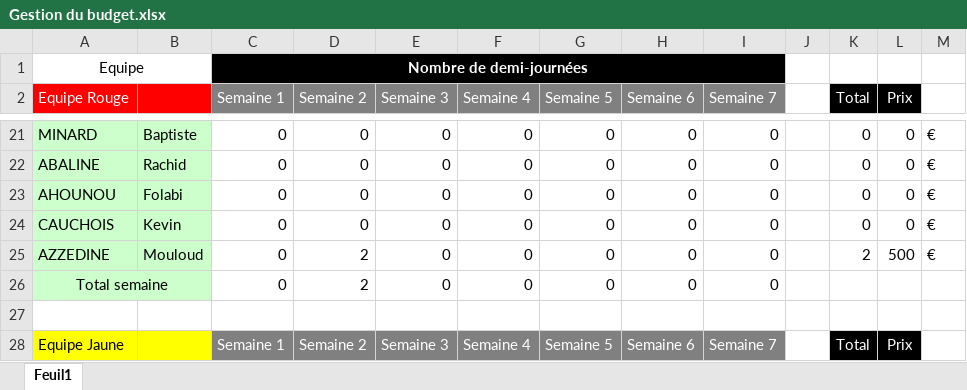
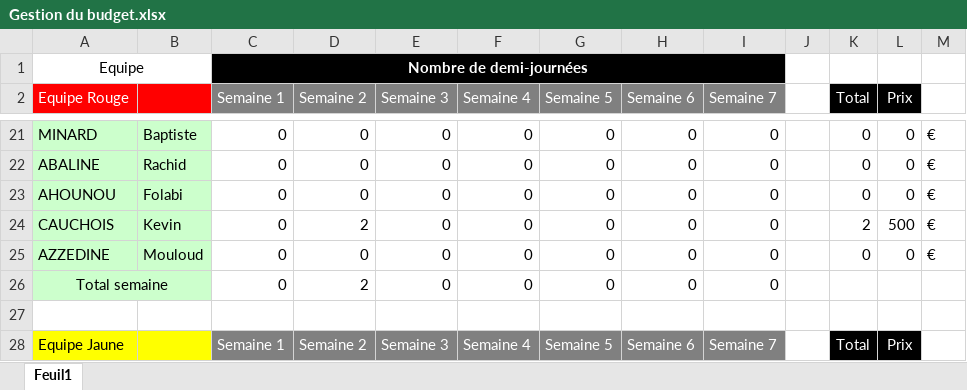
Before and after one commit to ThierryAhn/sportifs.documents, an Excel workbook: Gestion de projet/Gestion du budget.xlsx, sheet Feuil1, drawn as a sheet; only a part is shown, gaps mark what is left out; values as stored, in another font and other column widths than the file's, no borders; the diff names each change by its address in the sheet, - before the commit and + after, or states it on an @@ line.

```diff
--- a/Gestion de projet/Gestion du budget.xlsx (sheet Feuil1)
+++ b/Gestion de projet/Gestion du budget.xlsx (sheet Feuil1)
-D24 (Semaine 2): 0
+D24 (Semaine 2): 2
-K24 (Total): 0
+K24 (Total): 2
-L24 (Prix): 0
+L24 (Prix): 500
-D25 (Semaine 2): 2
+D25 (Semaine 2): 0
-K25 (Total): 2
+K25 (Total): 0
-L25 (Prix): 500
+L25 (Prix): 0
```
Also changed, not shown: Gestion de projet/Matrice de traçabilité.xlsx, Gestion de projet/Registre des actions.xlsx, 2 other files.
